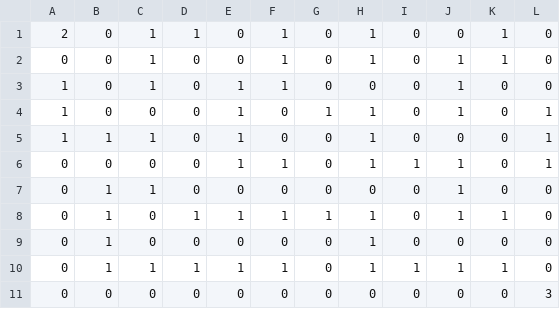
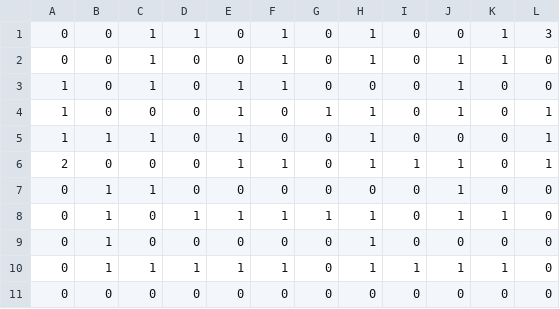
Before and after one commit to Launcher0893/ant-colony-path-planning, a CSV file: data/maps/dense_obstacles.csv, drawn as a sheet.

```diff
--- a/data/maps/dense_obstacles.csv
+++ b/data/maps/dense_obstacles.csv
@@ -1,2 +1,2 @@
-2,0,1,1,0,1,0,1,0,0,1,0
+0,0,1,1,0,1,0,1,0,0,1,3
 0,0,1,0,0,1,0,1,0,1,1,0
@@ -5,3 +5,3 @@
 1,1,1,0,1,0,0,1,0,0,0,1
-0,0,0,0,1,1,0,1,1,1,0,1
+2,0,0,0,1,1,0,1,1,1,0,1
 0,1,1,0,0,0,0,0,0,1,0,0
@@ -10,2 +10,2 @@
 0,1,1,1,1,1,0,1,1,1,1,0
-0,0,0,0,0,0,0,0,0,0,0,3
+0,0,0,0,0,0,0,0,0,0,0,0
```
Also changed, not shown: data/maps/hard_corridor.csv, data/maps/large_dense.csv, 12 other files.
